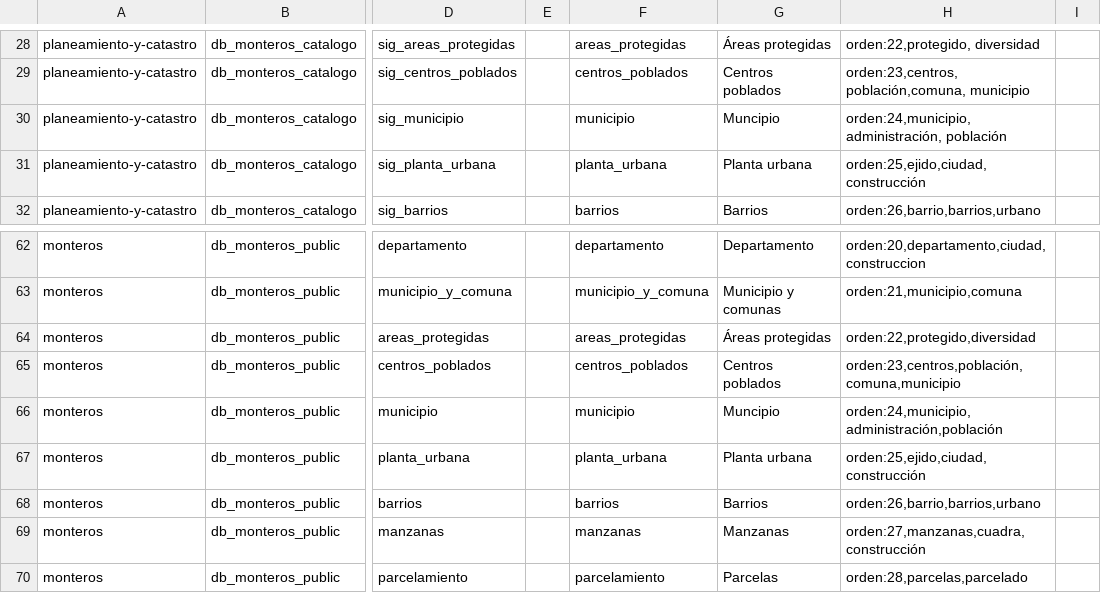
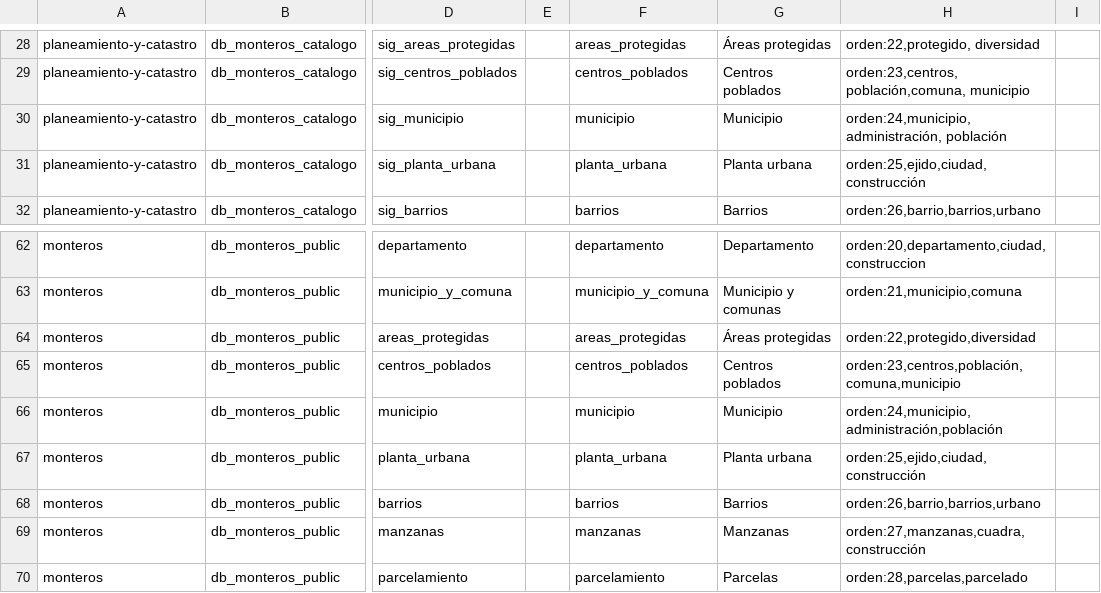
Before and after one commit to ign-argentina/datos_municipio_monteros, a CSV file: catalogo/capas_monteros.csv, drawn as a sheet; only a part is shown, gaps mark what is left out; the diff names each change by its address in the sheet, - before the commit and + after, or states it on an @@ line.

Commit message:
correccion nombre de capa

```diff
--- a/catalogo/capas_monteros.csv
+++ b/catalogo/capas_monteros.csv
-G30: Muncipio
+G30: Municipio
-G66: Muncipio
+G66: Municipio
```
Also changed, not shown: 1 other file.
